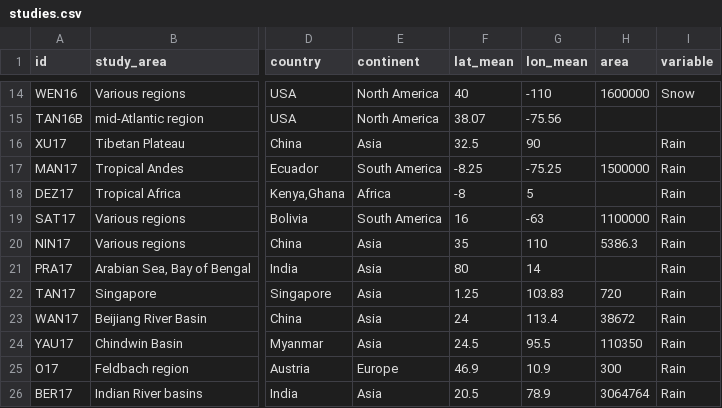
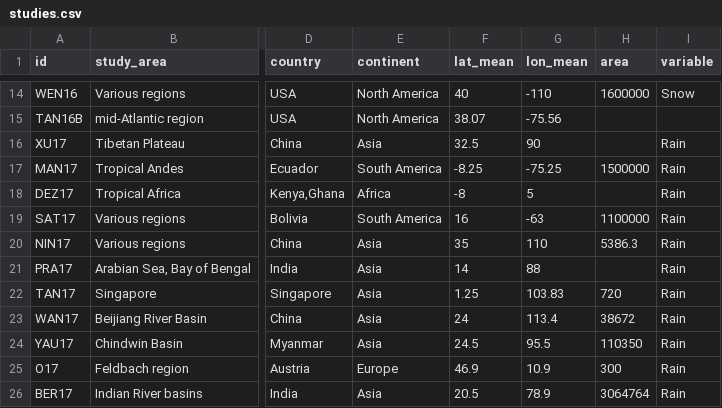
Before and after one commit to Rajani462/GPM_review, a CSV file: data/raw/studies.csv, drawn as a sheet; only a part is shown, gaps mark what is left out; the diff names each change by its address in the sheet, - before the commit and + after, or states it on an @@ line.

Commit message:
typos

```diff
--- a/data/raw/studies.csv
+++ b/data/raw/studies.csv
-F21 (lat_mean): 80
+F21 (lat_mean): 14
-G21 (lon_mean): 14
+G21 (lon_mean): 88
```
Also changed, not shown: 1 other file.
